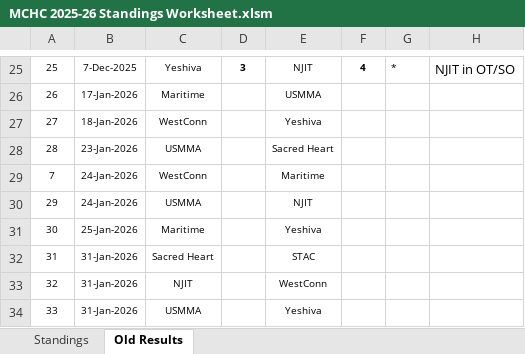
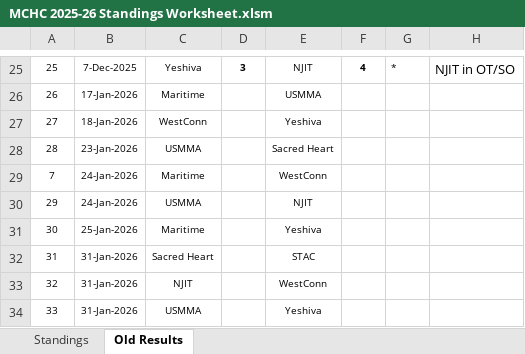
Before and after one commit to michael-m-casserly/methockey, an Excel workbook: DataFiles/MCHC 2025-26 Standings Worksheet.xlsm, sheet Old Results, drawn as a sheet; only a part is shown, gaps mark what is left out; values as stored, in another font and other column widths than the file's, no borders; the diff names each change by its address in the sheet, - before the commit and + after, or states it on an @@ line.

```diff
--- a/DataFiles/MCHC 2025-26 Standings Worksheet.xlsm (sheet Old Results)
+++ b/DataFiles/MCHC 2025-26 Standings Worksheet.xlsm (sheet Old Results)
-C29: WestConn
+C29: Maritime
-E29: Maritime
+E29: WestConn
```
Also changed, not shown: sheet Standings, 3 other files.
